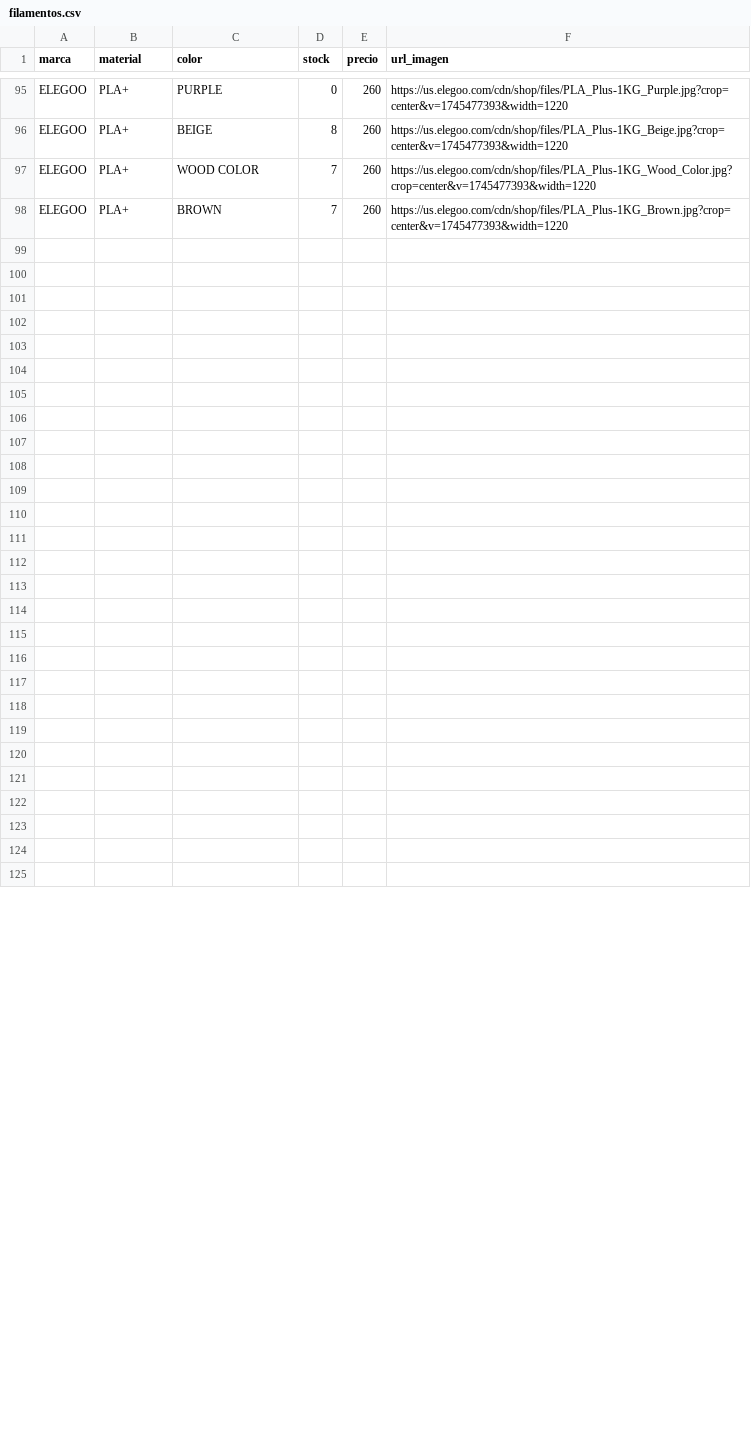
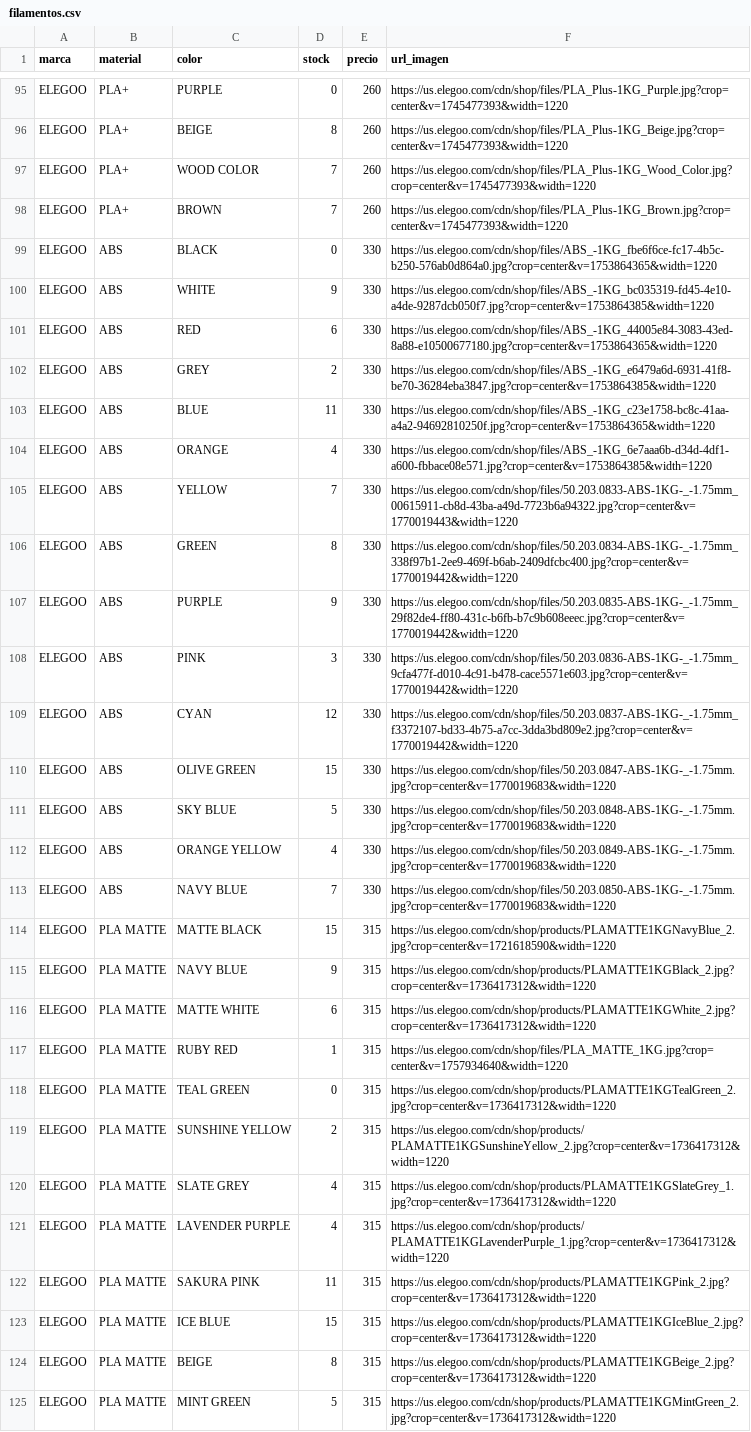
Before and after one commit to Spy-Bubble/3Dubble, a CSV file: backend/filamentos.csv, drawn as a sheet; only a part is shown, gaps mark what is left out; the diff covers the shown part only.

```diff
--- a/backend/filamentos.csv
+++ b/backend/filamentos.csv
@@ -98,28 +98,28 @@ ELEGOO,PLA+,WOOD COLOR,7,260,https://us.elegoo.com/cdn/shop/files/PLA_Plus-1KG_W
 ELEGOO,PLA+,BROWN,7,260,https://us.elegoo.com/cdn/shop/files/PLA_Plus-1KG_Brown.jpg?crop=center&v=1745477393&width=1220
-,,,,,
-,,,,,
-,,,,,
-,,,,,
-,,,,,
-,,,,,
-,,,,,
-,,,,,
-,,,,,
-,,,,,
-,,,,,
-,,,,,
-,,,,,
-,,,,,
-,,,,,
-,,,,,
-,,,,,
-,,,,,
-,,,,,
-,,,,,
-,,,,,
-,,,,,
-,,,,,
-,,,,,
-,,,,,
-,,,,,
-,,,,,
+ELEGOO,ABS,BLACK,0,330,https://us.elegoo.com/cdn/shop/files/ABS_-1KG_fbe6f6ce-fc17-4b5c-b250-576ab0d864a0.jpg?crop=center&v=1753864365&width=1220
+ELEGOO,ABS,WHITE,9,330,https://us.elegoo.com/cdn/shop/files/ABS_-1KG_bc035319-fd45-4e10-a4de-9287dcb050f7.jpg?crop=center&v=1753864385&width=1220
+ELEGOO,ABS,RED,6,330,https://us.elegoo.com/cdn/shop/files/ABS_-1KG_44005e84-3083-43ed-8a88-e10500677180.jpg?crop=center&v=1753864365&width=1220
+ELEGOO,ABS,GREY,2,330,https://us.elegoo.com/cdn/shop/files/ABS_-1KG_e6479a6d-6931-41f8-be70-36284eba3847.jpg?crop=center&v=1753864385&width=1220
+ELEGOO,ABS,BLUE,11,330,https://us.elegoo.com/cdn/shop/files/ABS_-1KG_c23e1758-bc8c-41aa-a4a2-94692810250f.jpg?crop=center&v=1753864365&width=1220
+ELEGOO,ABS,ORANGE,4,330,https://us.elegoo.com/cdn/shop/files/ABS_-1KG_6e7aaa6b-d34d-4df1-a600-fbbace08e571.jpg?crop=center&v=1753864385&width=1220
+ELEGOO,ABS,YELLOW,7,330,https://us.elegoo.com/cdn/shop/files/50.203.0833-ABS-1KG-_-1.75mm_00615911-cb8d-43ba-a49d-7723b6a94322.jpg?crop=center&v=1770019443&width=1220
+ELEGOO,ABS,GREEN,8,330,https://us.elegoo.com/cdn/shop/files/50.203.0834-ABS-1KG-_-1.75mm_338f97b1-2ee9-469f-b6ab-2409dfcbc400.jpg?crop=center&v=1770019442&width=1220
+ELEGOO,ABS,PURPLE,9,330,https://us.elegoo.com/cdn/shop/files/50.203.0835-ABS-1KG-_-1.75mm_29f82de4-ff80-431c-b6fb-b7c9b608eeec.jpg?crop=center&v=1770019442&width=1220
+ELEGOO,ABS,PINK,3,330,https://us.elegoo.com/cdn/shop/files/50.203.0836-ABS-1KG-_-1.75mm_9cfa477f-d010-4c91-b478-cace5571e603.jpg?crop=center&v=1770019442&width=1220
+ELEGOO,ABS,CYAN,12,330,https://us.elegoo.com/cdn/shop/files/50.203.0837-ABS-1KG-_-1.75mm_f3372107-bd33-4b75-a7cc-3dda3bd809e2.jpg?crop=center&v=1770019442&width=1220
+ELEGOO,ABS,OLIVE GREEN,15,330,https://us.elegoo.com/cdn/shop/files/50.203.0847-ABS-1KG-_-1.75mm.jpg?crop=center&v=1770019683&width=1220
+ELEGOO,ABS,SKY BLUE,5,330,https://us.elegoo.com/cdn/shop/files/50.203.0848-ABS-1KG-_-1.75mm.jpg?crop=center&v=1770019683&width=1220
+ELEGOO,ABS,ORANGE YELLOW,4,330,https://us.elegoo.com/cdn/shop/files/50.203.0849-ABS-1KG-_-1.75mm.jpg?crop=center&v=1770019683&width=1220
+ELEGOO,ABS,NAVY BLUE,7,330,https://us.elegoo.com/cdn/shop/files/50.203.0850-ABS-1KG-_-1.75mm.jpg?crop=center&v=1770019683&width=1220
+ELEGOO,PLA MATTE,MATTE BLACK,15,315,https://us.elegoo.com/cdn/shop/products/PLAMATTE1KGNavyBlue_2.jpg?crop=center&v=1721618590&width=1220
+ELEGOO,PLA MATTE,NAVY BLUE,9,315,https://us.elegoo.com/cdn/shop/products/PLAMATTE1KGBlack_2.jpg?crop=center&v=1736417312&width=1220
+ELEGOO,PLA MATTE,MATTE WHITE,6,315,https://us.elegoo.com/cdn/shop/products/PLAMATTE1KGWhite_2.jpg?crop=center&v=1736417312&width=1220
+ELEGOO,PLA MATTE,RUBY RED,1,315,https://us.elegoo.com/cdn/shop/files/PLA_MATTE_1KG.jpg?crop=center&v=1757934640&width=1220
+ELEGOO,PLA MATTE,TEAL GREEN,0,315,https://us.elegoo.com/cdn/shop/products/PLAMATTE1KGTealGreen_2.jpg?crop=center&v=1736417312&width=1220
+ELEGOO,PLA MATTE,SUNSHINE YELLOW,2,315,https://us.elegoo.com/cdn/shop/products/PLAMATTE1KGSunshineYellow_2.jpg?crop=center&v=1736417312&width=1220
+ELEGOO,PLA MATTE,SLATE GREY,4,315,https://us.elegoo.com/cdn/shop/products/PLAMATTE1KGSlateGrey_1.jpg?crop=center&v=1736417312&width=1220
+ELEGOO,PLA MATTE,LAVENDER PURPLE,4,315,https://us.elegoo.com/cdn/shop/products/PLAMATTE1KGLavenderPurple_1.jpg?crop=center&v=1736417312&width=1220
+ELEGOO,PLA MATTE,SAKURA PINK,11,315,https://us.elegoo.com/cdn/shop/products/PLAMATTE1KGPink_2.jpg?crop=center&v=1736417312&width=1220
+ELEGOO,PLA MATTE,ICE BLUE,15,315,https://us.elegoo.com/cdn/shop/products/PLAMATTE1KGIceBlue_2.jpg?crop=center&v=1736417312&width=1220
+ELEGOO,PLA MATTE,BEIGE,8,315,https://us.elegoo.com/cdn/shop/products/PLAMATTE1KGBeige_2.jpg?crop=center&v=1736417312&width=1220
+ELEGOO,PLA MATTE,MINT GREEN,5,315,https://us.elegoo.com/cdn/shop/products/PLAMATTE1KGMintGreen_2.jpg?crop=center&v=1736417312&width=1220
```
Also changed, not shown: 2 added rows and 1 removed row elsewhere in this file, backend/impresoras.csv, 6 other files.
